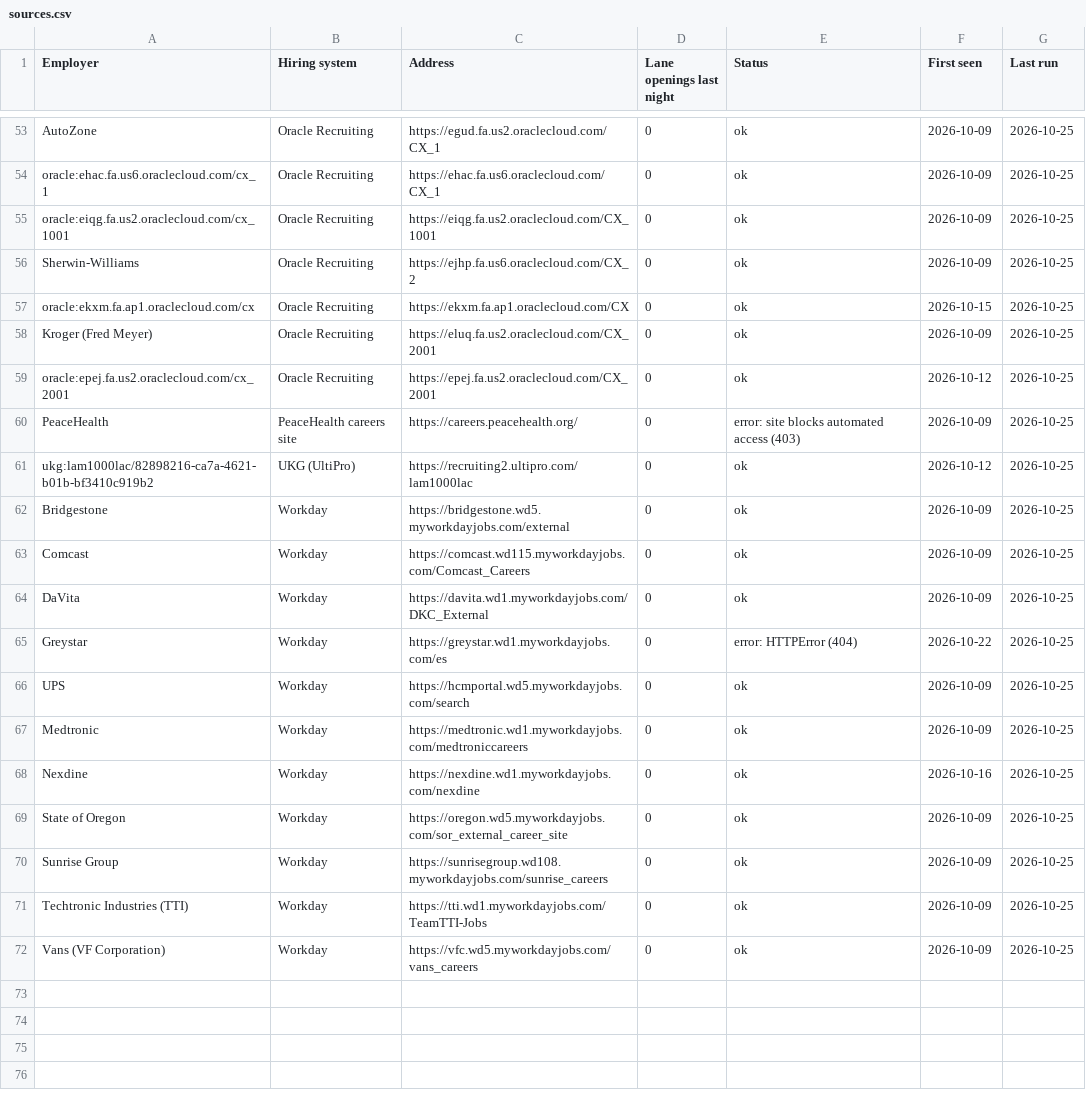
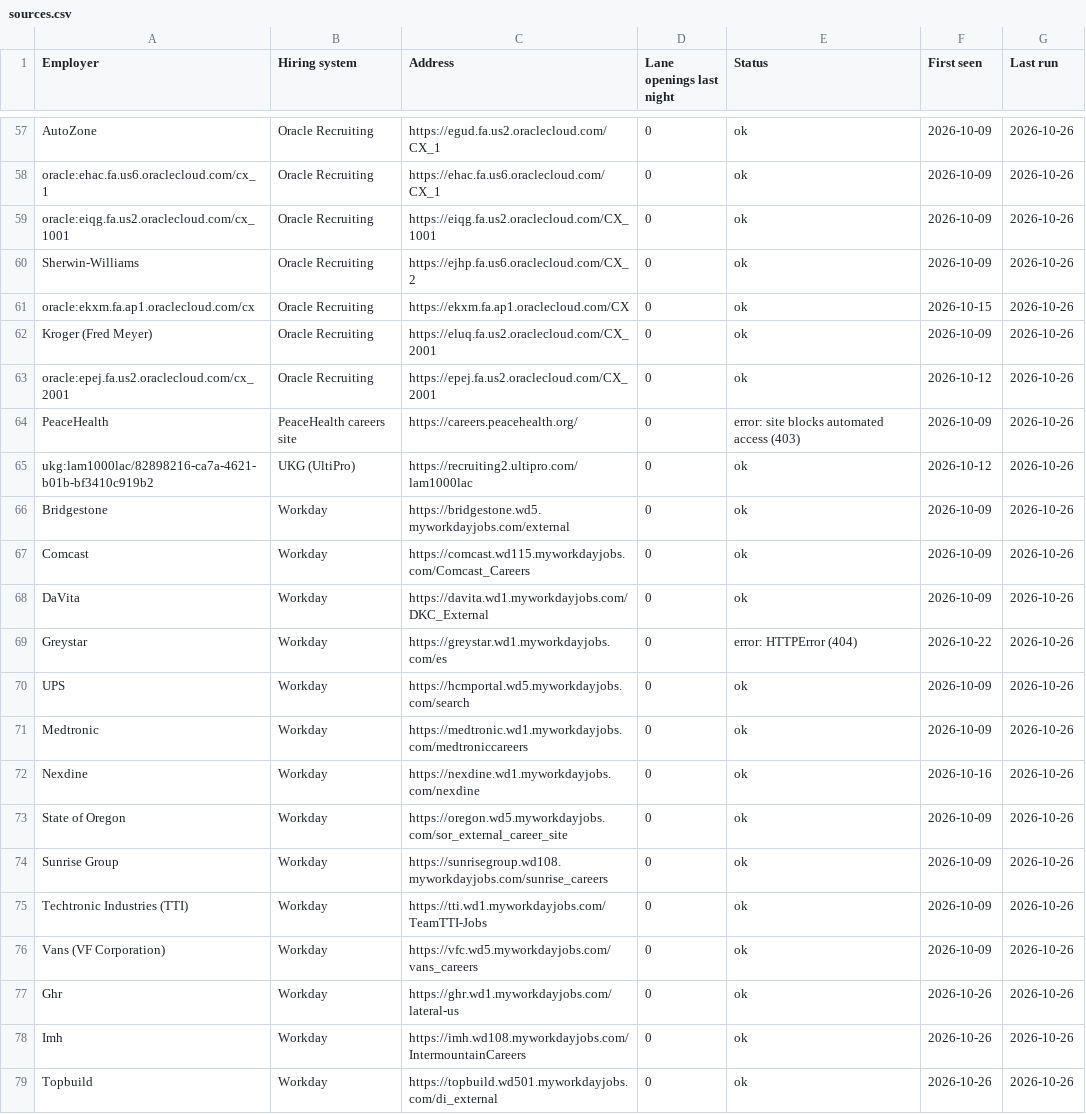
Before and after one commit to collaborativeedo/hot-jobs, a CSV file: docs/sources.csv, drawn as a sheet; only a part is shown, gaps mark what is left out; addresses are those after the commit; the diff covers the shown part only; the diff names each change by its address in the sheet, - before the commit and + after, or states it on an @@ line.

```diff
--- a/docs/sources.csv
+++ b/docs/sources.csv
-G57:G76 (Last run): 2026-10-25
+G57:G76 (Last run): 2026-10-26
+row 77: Ghr | Workday | https://ghr.wd1.myworkdayjobs.com/lateral-us | 0 | ok | 2026-10-26 | 2026-10-26
+row 78: Imh | Workday | https://imh.wd108.myworkdayjobs.com/IntermountainCareers | 0 | ok | 2026-10-26 | 2026-10-26
+row 79: Topbuild | Workday | https://topbuild.wd501.myworkdayjobs.com/di_external | 0 | ok | 2026-10-26 | 2026-10-26
```
Also changed, not shown: 8 added rows, 4 removed rows and 50 edited cells elsewhere in this file, docs/employers.csv, 9 other files.
